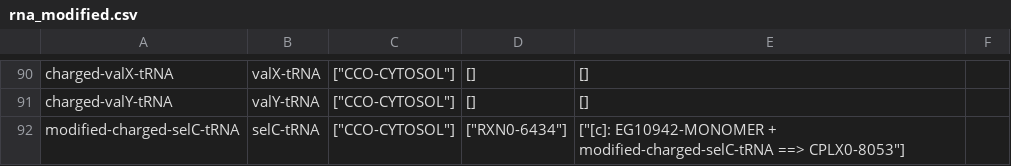
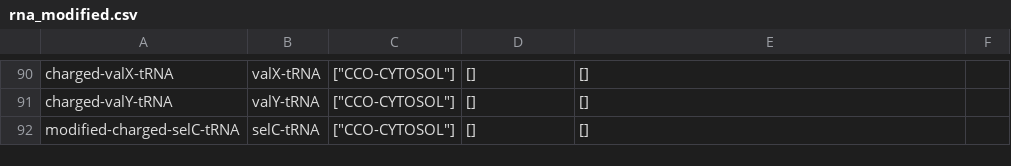
Before and after one commit to CovertLab/WholeCellEcoliRelease, a CSV file: data/parsed/rna_modified.csv, drawn as a sheet; only a part is shown, gaps mark what is left out.

Commit message:
Loaded data for rna modification reactions

```diff
--- a/data/parsed/rna_modified.csv
+++ b/data/parsed/rna_modified.csv
@@ -91,2 +91,2 @@ charged-valX-tRNA	valX-tRNA	"[""CCO-CYTOSOL""]"	[]	[]
 charged-valY-tRNA	valY-tRNA	"[""CCO-CYTOSOL""]"	[]	[]	
-modified-charged-selC-tRNA	selC-tRNA	"[""CCO-CYTOSOL""]"	"[""RXN0-6434""]"	"[""[c]: EG10942-MONOMER + modified-charged-selC-tRNA ==> CPLX0-8053""]"	
+modified-charged-selC-tRNA	selC-tRNA	"[""CCO-CYTOSOL""]"	[]	[]	
```
